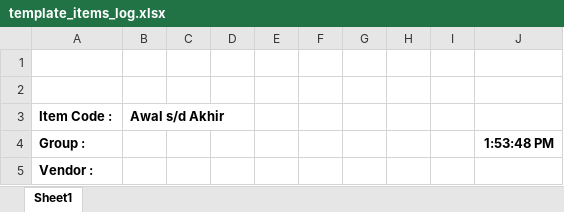
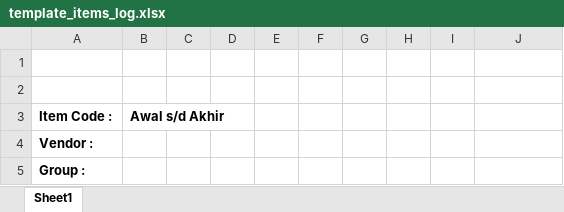
Before and after one commit to qsystem-online/greebel, an Excel workbook: assets/templates/template_items_log.xlsx, sheet Sheet1, drawn as a sheet; values as stored, in another font and other column widths than the file's, no borders; removed rows and columns are numbered as before the commit, all else as after; the diff names each change by its address in the sheet, - before the commit and + after, or states it on an @@ line.

Commit message:
enny06 2019/09/06 14.16 update print excel master item

```diff
--- a/assets/templates/template_items_log.xlsx (sheet Sheet1)
+++ b/assets/templates/template_items_log.xlsx (sheet Sheet1)
-row 4: Group : |  |  |  |  |  |  |  |  | 1:53:48 PM
+row 5: Group :
```
Also changed, not shown: 3 other files.
